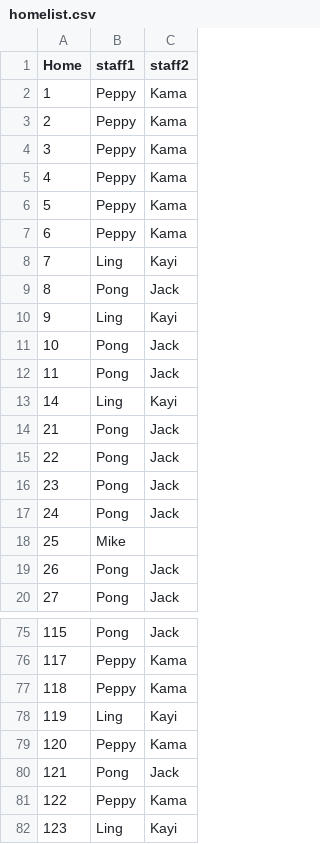
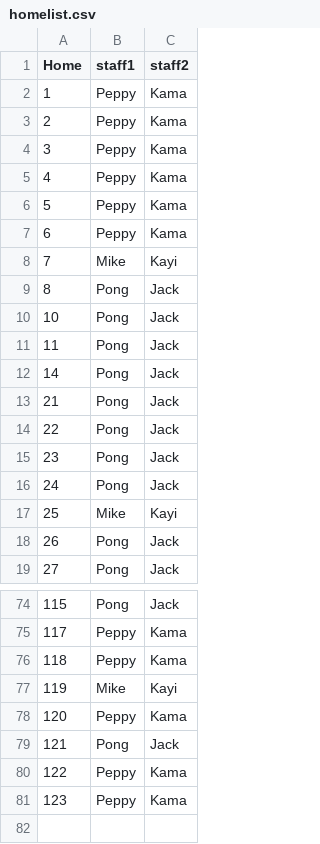
Before and after one commit to KellifizW/MonthlyStat, a CSV file: homelist.csv, drawn as a sheet; only a part is shown, gaps mark what is left out; the diff covers the shown part only.

```diff
--- a/homelist.csv
+++ b/homelist.csv
@@ -7,8 +7,7 @@ Home,staff1,staff2
 6,Peppy,Kama
-7,Ling,Kayi
+7,Mike,Kayi
 8,Pong,Jack
-9,Ling,Kayi
 10,Pong,Jack
 11,Pong,Jack
-14,Ling,Kayi
+14,Pong,Jack
 21,Pong,Jack
@@ -17,3 +16,3 @@ Home,staff1,staff2
 24,Pong,Jack
-25,Mike,
+25,Mike,Kayi
 26,Pong,Jack
@@ -77,3 +76,3 @@ Home,staff1,staff2
 118,Peppy,Kama
-119,Ling,Kayi
+119,Mike,Kayi
 120,Peppy,Kama
@@ -81,2 +80,2 @@ Home,staff1,staff2
 122,Peppy,Kama
-123,Ling,Kayi
+123,Peppy,Kama
```
Also changed, not shown: 36 edited cells elsewhere in this file.
